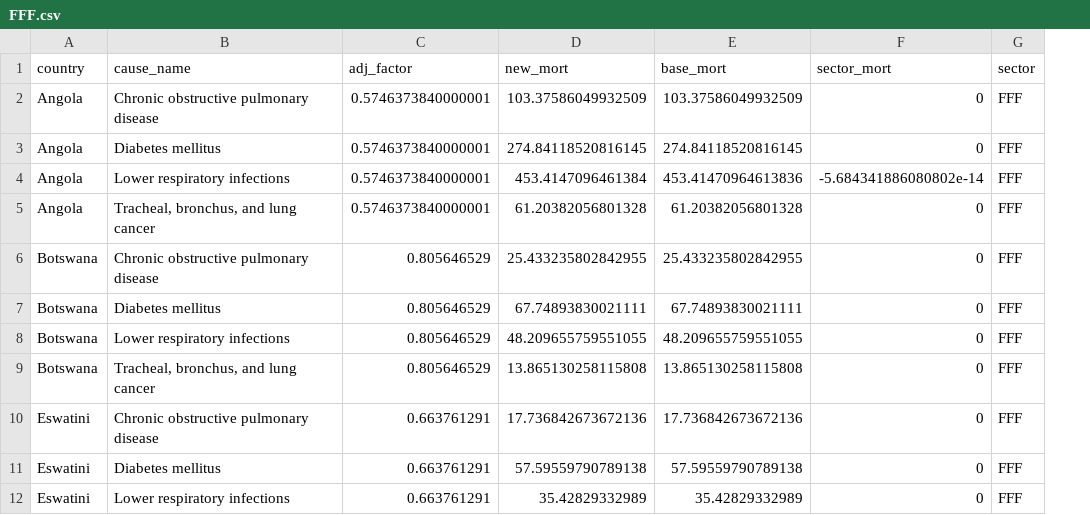
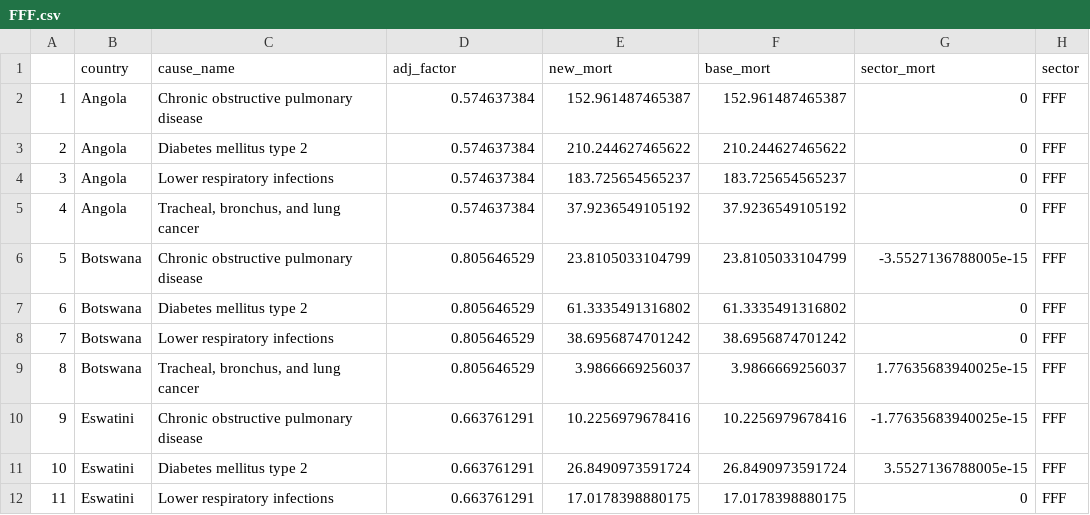
Before and after one commit to medinata/REACH, a CSV file: REACH_SA/results/sector_deaths/FFF.csv, drawn as a sheet; only a part is shown; addresses are those after the commit; the diff covers the shown part only; the diff names each change by its address in the sheet, - before the commit and + after, or states it on an @@ line.

```diff
--- a/REACH_SA/results/sector_deaths/FFF.csv
+++ b/REACH_SA/results/sector_deaths/FFF.csv
+column A, rows 2-12: 1 | 2 | 3 | 4 | 5 | 6 | 7 | 8 | 9 | 10 | 11
-D2:D5 (adj_factor): 0.5746373840000001
+D2:D5 (adj_factor): 0.574637384
-E2 (new_mort): 103.37586049932509
+E2 (new_mort): 152.961487465387
-F2 (base_mort): 103.37586049932509
+F2 (base_mort): 152.961487465387
-C3 (cause_name): Diabetes mellitus
+C3 (cause_name): Diabetes mellitus type 2
-E3 (new_mort): 274.84118520816145
+E3 (new_mort): 210.244627465622
-F3 (base_mort): 274.84118520816145
+F3 (base_mort): 210.244627465622
-E4 (new_mort): 453.4147096461384
+E4 (new_mort): 183.725654565237
-F4 (base_mort): 453.41470964613836
+F4 (base_mort): 183.725654565237
-G4 (sector_mort): -5.684341886080802e-14
+G4 (sector_mort): 0
-E5 (new_mort): 61.20382056801328
+E5 (new_mort): 37.9236549105192
-F5 (base_mort): 61.20382056801328
+F5 (base_mort): 37.9236549105192
-E6 (new_mort): 25.433235802842955
+E6 (new_mort): 23.8105033104799
-F6 (base_mort): 25.433235802842955
+F6 (base_mort): 23.8105033104799
-G6 (sector_mort): 0
+G6 (sector_mort): -3.5527136788005e-15
-C7 (cause_name): Diabetes mellitus
+C7 (cause_name): Diabetes mellitus type 2
-E7 (new_mort): 67.74893830021111
+E7 (new_mort): 61.3335491316802
-F7 (base_mort): 67.74893830021111
+F7 (base_mort): 61.3335491316802
-E8 (new_mort): 48.209655759551055
+E8 (new_mort): 38.6956874701242
-F8 (base_mort): 48.209655759551055
+F8 (base_mort): 38.6956874701242
-E9 (new_mort): 13.865130258115808
+E9 (new_mort): 3.9866669256037
-F9 (base_mort): 13.865130258115808
+F9 (base_mort): 3.9866669256037
-G9 (sector_mort): 0
+G9 (sector_mort): 1.77635683940025e-15
-E10 (new_mort): 17.736842673672136
+E10 (new_mort): 10.2256979678416
-F10 (base_mort): 17.736842673672136
+F10 (base_mort): 10.2256979678416
-G10 (sector_mort): 0
+G10 (sector_mort): -1.77635683940025e-15
-C11 (cause_name): Diabetes mellitus
+C11 (cause_name): Diabetes mellitus type 2
-E11 (new_mort): 57.59559790789138
+E11 (new_mort): 26.8490973591724
-F11 (base_mort): 57.59559790789138
+F11 (base_mort): 26.8490973591724
-G11 (sector_mort): 0
+G11 (sector_mort): 3.5527136788005e-15
-E12 (new_mort): 35.42829332989
+E12 (new_mort): 17.0178398880175
-F12 (base_mort): 35.42829332989
+F12 (base_mort): 17.0178398880175
```
Also changed, not shown: 121 edited cells elsewhere in this file, REACH_SA/results/sector_deaths/CHE.csv, REACH_SA/results/sector_deaths/NMM.csv, 22 other files.
